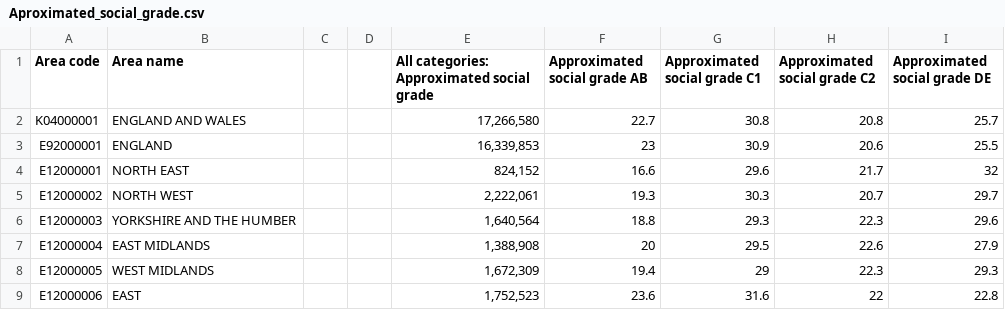
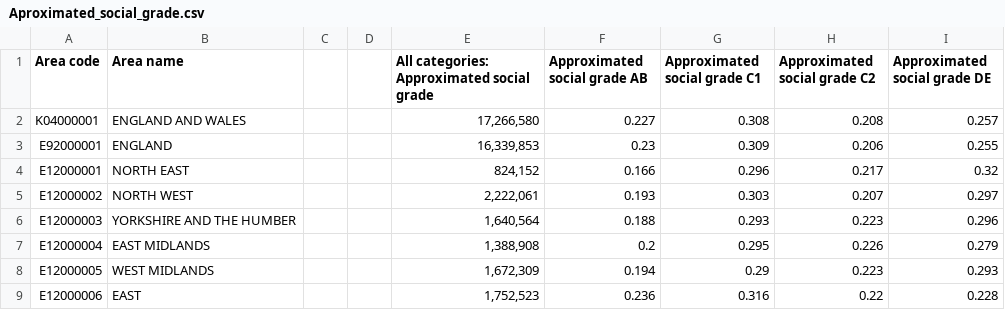
Before and after one commit to alexandrosstergiou/Bootstrap-for-polling, a CSV file: Social_grade/Aproximated_social_grade.csv, drawn as a sheet; only a part is shown; the diff covers the shown part only.

```diff
--- a/Social_grade/Aproximated_social_grade.csv
+++ b/Social_grade/Aproximated_social_grade.csv
@@ -1,9 +1,9 @@
 Area code,Area name,,,All categories: Approximated social grade,Approximated social grade AB,Approximated social grade C1,Approximated social grade C2,Approximated social grade DE
-K04000001,ENGLAND AND WALES,,,"17,266,580",22.7,30.8,20.8,25.7
-E92000001,ENGLAND,,,"16,339,853",23,30.9,20.6,25.5
-E12000001,NORTH EAST,,,"824,152",16.6,29.6,21.7,32
-E12000002,NORTH WEST ,,,"2,222,061",19.3,30.3,20.7,29.7
-E12000003,YORKSHIRE AND THE HUMBER,,,"1,640,564",18.8,29.3,22.3,29.6
-E12000004,EAST MIDLANDS,,,"1,388,908",20,29.5,22.6,27.9
-E12000005,WEST MIDLANDS,,,"1,672,309",19.4,29,22.3,29.3
-E12000006,EAST,,,"1,752,523",23.6,31.6,22,22.8
+K04000001,ENGLAND AND WALES,,,"17,266,580",0.227,0.308,0.208,0.257
+E92000001,ENGLAND,,,"16,339,853",0.23,0.309,0.206,0.255
+E12000001,NORTH EAST,,,"824,152",0.166,0.296,0.217,0.32
+E12000002,NORTH WEST ,,,"2,222,061",0.193,0.303,0.207,0.297
+E12000003,YORKSHIRE AND THE HUMBER,,,"1,640,564",0.188,0.293,0.223,0.296
+E12000004,EAST MIDLANDS,,,"1,388,908",0.2,0.295,0.226,0.279
+E12000005,WEST MIDLANDS,,,"1,672,309",0.194,0.29,0.223,0.293
+E12000006,EAST,,,"1,752,523",0.236,0.316,0.22,0.228
```
Also changed, not shown: 16 edited cells elsewhere in this file, 2 other files.
